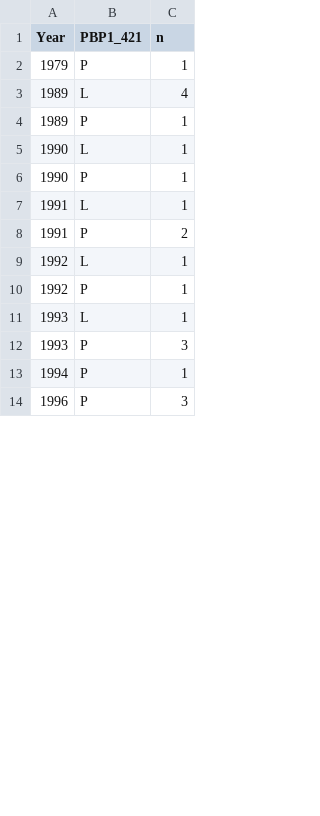
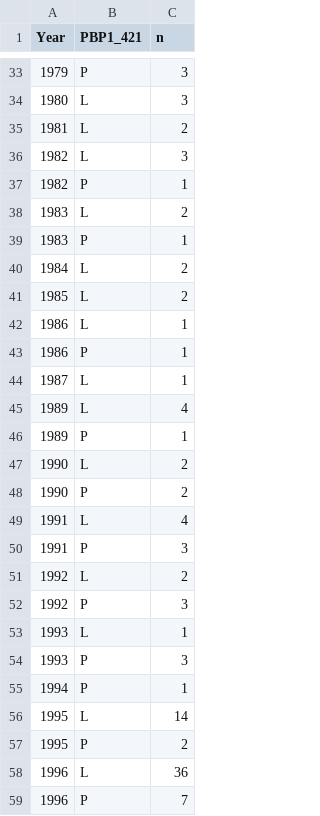
Before and after one commit to mortimer-lab/ponA421, a TSV file: data/ponA_alleles_by_year.tsv, drawn as a sheet; only a part is shown, gaps mark what is left out; the diff covers the shown part only.

```diff
--- a/data/ponA_alleles_by_year.tsv
+++ b/data/ponA_alleles_by_year.tsv
@@ -2,10 +33,21 @@ Year	PBP1_421	n
-1979	P	1
+1979	P	3
+1980	L	3
+1981	L	2
+1982	L	3
+1982	P	1
+1983	L	2
+1983	P	1
+1984	L	2
+1985	L	2
+1986	L	1
+1986	P	1
+1987	L	1
 1989	L	4
 1989	P	1
-1990	L	1
-1990	P	1
-1991	L	1
-1991	P	2
-1992	L	1
-1992	P	1
+1990	L	2
+1990	P	2
+1991	L	4
+1991	P	3
+1992	L	2
+1992	P	3
 1993	L	1
@@ -13,2 +55,5 @@ Year	PBP1_421	n
 1994	P	1
-1996	P	3
+1995	L	14
+1995	P	2
+1996	L	36
+1996	P	7
```
Also changed, not shown: 32 added rows and 45 edited cells elsewhere in this file, 1 other file.
